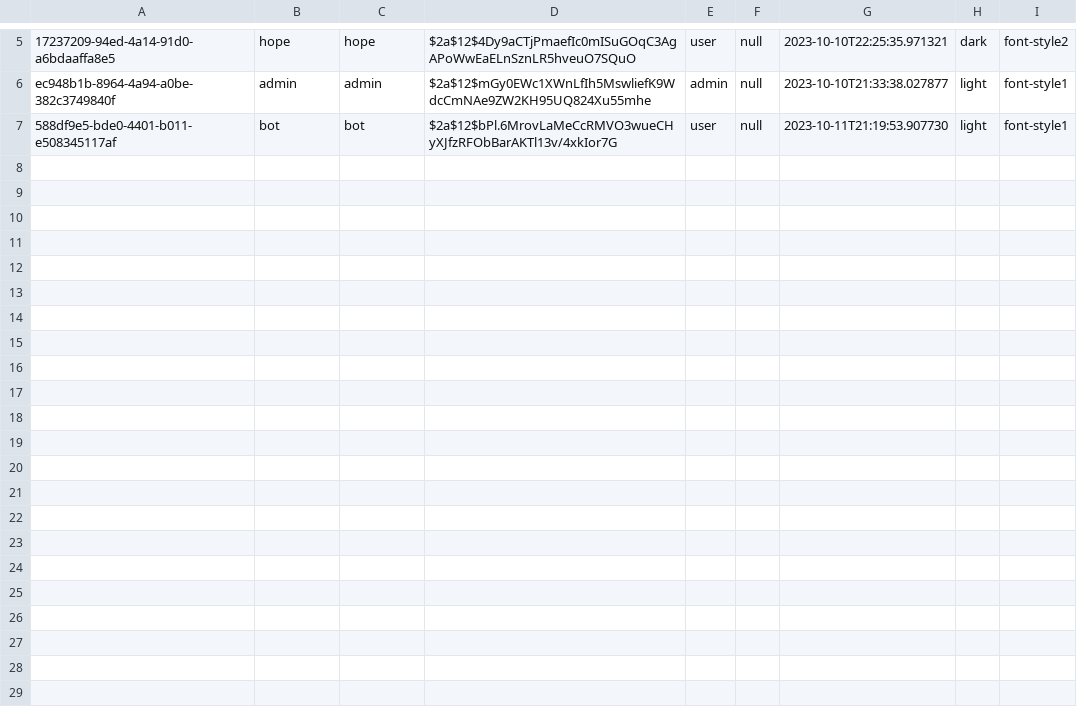
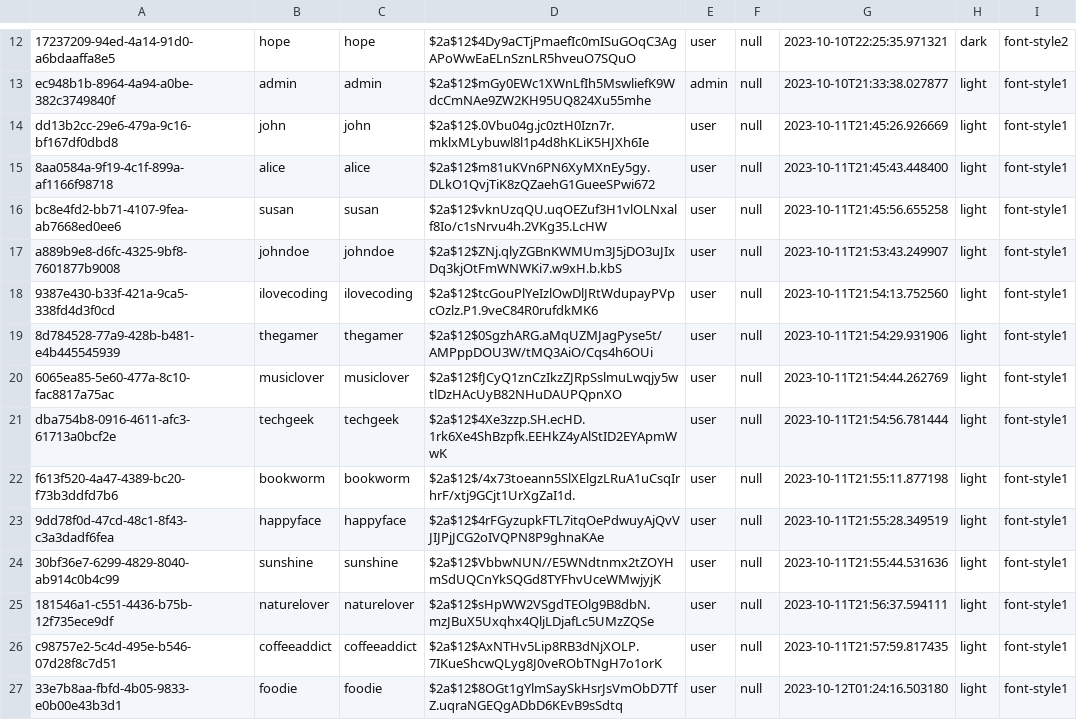
Before and after one commit to Teerut26/Java-Project, a CSV file: data/csv/users.csv, drawn as a sheet; only a part is shown, gaps mark what is left out; addresses are those after the commit; the diff covers the shown part only; the diff names each change by its address in the sheet, - before the commit and + after, or states it on an @@ line.

```diff
--- a/data/csv/users.csv
+++ b/data/csv/users.csv
+row 14: dd13b2cc-29e6-479a-9c16-bf167df0dbd8 | john | john | $2a$12$.0Vbu04g.jc0ztH0Izn7r.mklxMLybuwl8l1p4d8hKLiK5HJXh6Ie | user | null | 2023-10-11T21:45:26.926669 | light | font-style1
+row 15: 8aa0584a-9f19-4c1f-899a-af1166f98718 | alice | alice | $2a$12$m81uKVn6PN6XyMXnEy5gy.DLkO1QvjTiK8zQZaehG1GueeSPwi672 | user | null | 2023-10-11T21:45:43.448400 | light | font-style1
+row 16: bc8e4fd2-bb71-4107-9fea-ab7668ed0ee6 | susan | susan | $2a$12$vknUzqQU.uqOEZuf3H1vlOLNxalf8Io/c1sNrvu4h.2VKg35.LcHW | user | null | 2023-10-11T21:45:56.655258 | light | font-style1
+row 17: a889b9e8-d6fc-4325-9bf8-7601877b9008 | johndoe | johndoe | $2a$12$ZNj.qlyZGBnKWMUm3J5jDO3uJIxDq3kjOtFmWNWKi7.w9xH.b.kbS | user | null | 2023-10-11T21:53:43.249907 | light | font-style1
+row 18: 9387e430-b33f-421a-9ca5-338fd4d3f0cd | ilovecoding | ilovecoding | $2a$12$tcGouPlYeIzlOwDlJRtWdupayPVpcOzlz.P1.9veC84R0rufdkMK6 | user | null | 2023-10-11T21:54:13.752560 | light | font-style1
+row 19: 8d784528-77a9-428b-b481-e4b445545939 | thegamer | thegamer | $2a$12$0SgzhARG.aMqUZMJagPyse5t/AMPppDOU3W/tMQ3AiO/Cqs4h6OUi | user | null | 2023-10-11T21:54:29.931906 | light | font-style1
+row 20: 6065ea85-5e60-477a-8c10-fac8817a75ac | musiclover | musiclover | $2a$12$fJCyQ1znCzIkzZJRpSslmuLwqjy5wtlDzHAcUyB82NHuDAUPQpnXO | user | null | 2023-10-11T21:54:44.262769 | light | font-style1
+row 21: dba754b8-0916-4611-afc3-61713a0bcf2e | techgeek | techgeek | $2a$12$4Xe3zzp.SH.ecHD.1rk6Xe4ShBzpfk.EEHkZ4yAlStID2EYApmWwK | user | null | 2023-10-11T21:54:56.781444 | light | font-style1
+row 22: f613f520-4a47-4389-bc20-f73b3ddfd7b6 | bookworm | bookworm | $2a$12$/4x73toeann5SlXElgzLRuA1uCsqIrhrF/xtj9GCjt1UrXgZaI1d. | user | null | 2023-10-11T21:55:11.877198 | light | font-style1
+row 23: 9dd78f0d-47cd-48c1-8f43-c3a3dadf6fea | happyface | happyface | $2a$12$4rFGyzupkFTL7itqOePdwuyAjQvVJIJPjJCG2oIVQPN8P9ghnaKAe | user | null | 2023-10-11T21:55:28.349519 | light | font-style1
+row 24: 30bf36e7-6299-4829-8040-ab914c0b4c99 | sunshine | sunshine | $2a$12$VbbwNUN//E5WNdtnmx2tZOYHmSdUQCnYkSQGd8TYFhvUceWMwjyjK | user | null | 2023-10-11T21:55:44.531636 | light | font-style1
+row 25: 181546a1-c551-4436-b75b-12f735ece9df | naturelover | naturelover | $2a$12$sHpWW2VSgdTEOlg9B8dbN.mzJBuX5Uxqhx4QljLDjafLc5UMzZQSe | user | null | 2023-10-11T21:56:37.594111 | light | font-style1
-A26: 588df9e5-bde0-4401-b011-e508345117af
+A26: c98757e2-5c4d-495e-b546-07d28f8c7d51
-B26: bot
+B26: coffeeaddict
-C26: bot
+C26: coffeeaddict
-D26: $2a$12$bPl.6MrovLaMeCcRMVO3wueCHyXJfzRFObBarAKTl13v/4xkIor7G
+D26: $2a$12$AxNTHv5Lip8RB3dNjXOLP.7IKueShcwQLyg8J0veRObTNgH7o1orK
-G26: 2023-10-11T21:19:53.907730
+G26: 2023-10-11T21:57:59.817435
+row 27: 33e7b8aa-fbfd-4b05-9833-e0b00e43b3d1 | foodie | foodie | $2a$12$8OGt1gYlmSaySkHsrJsVmObD7TfZ.uqraNGEQgADbD6KEvB9sSdtq | user | null | 2023-10-12T01:24:16.503180 | light | font-style1
```
Also changed, not shown: 7 added rows elsewhere in this file, data/csv/events.csv, data/csv/team.csv, 14 other files.
